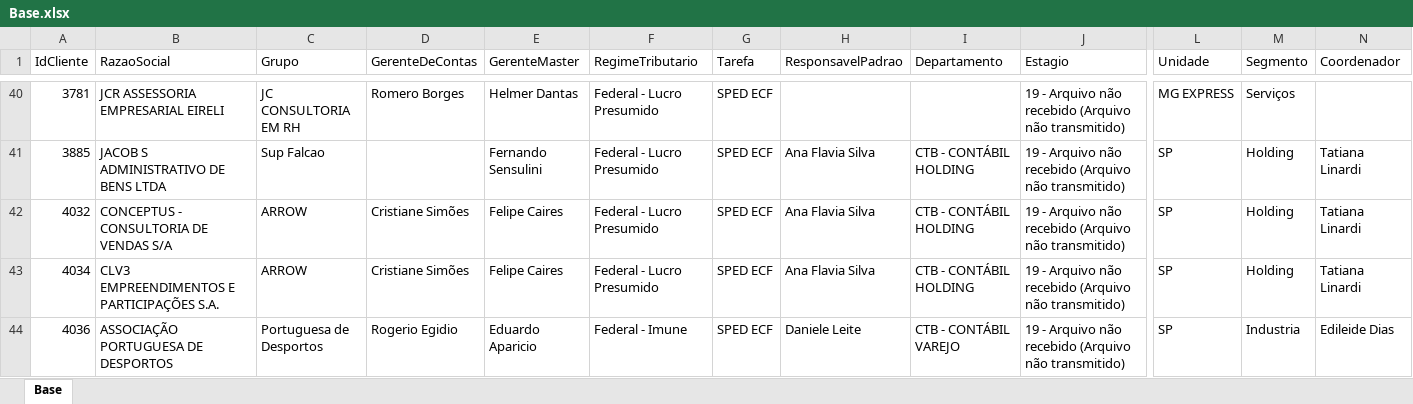
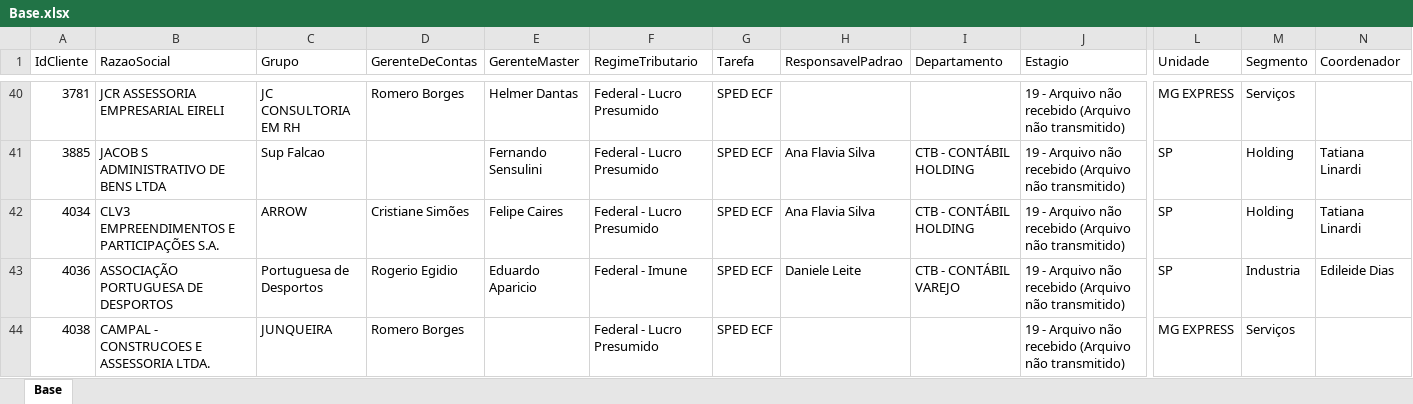
Before and after one commit to Controladoria-MG/Controle-de-SPED, an Excel workbook: data/base_formatada/Base.xlsx, sheet Base, drawn as a sheet; only a part is shown, gaps mark what is left out; the shorter side is filled out with more unchanged rows; values as stored, in another font and other column widths than the file's, no borders; removed rows and columns are numbered as before the commit, all else as after; rows hold the shown columns only; the diff covers the shown part only; the diff names each change by its address in the sheet, - before the commit and + after, or states it on an @@ line.

Commit message:
Atualização automática: 2026-07-29 10:45

```diff
--- a/data/base_formatada/Base.xlsx (sheet Base)
+++ b/data/base_formatada/Base.xlsx (sheet Base)
-row 42: 4032 | CONCEPTUS - CONSULTORIA DE VENDAS S/A | ARROW | Cristiane Simões | Felipe Caires | Federal - Lucro Presumido | SPED ECF | Ana Flavia Silva | CTB - CONTÁBIL HOLDING | 19 - Arquivo não recebido (Arquivo não transmitido) | SP | Holding | Tatiana Linardi
```
Also changed, not shown: 2 added rows and 1 removed row elsewhere in this sheet.
